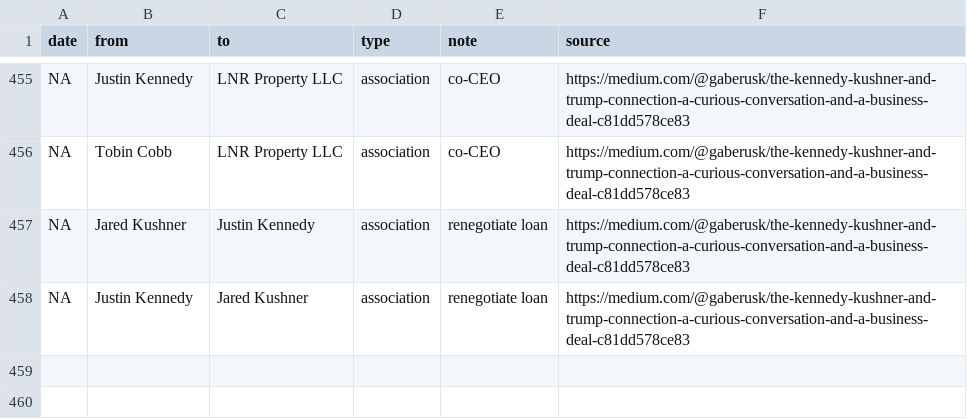
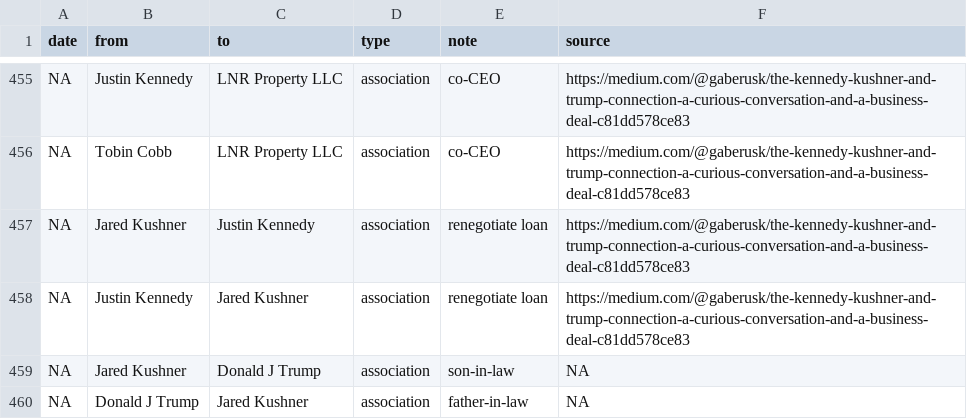
Before and after one commit to schnee/tangled, a CSV file: data/tangled.csv, drawn as a sheet; only a part is shown, gaps mark what is left out.

```diff
--- a/data/tangled.csv
+++ b/data/tangled.csv
@@ -458 +458,3 @@ NA,Jared Kushner,Justin Kennedy,association,renegotiate loan,https://medium.com/
 NA,Justin Kennedy,Jared Kushner,association,renegotiate loan,https://medium.com/@gaberusk/the-kennedy-kushner-and-trump-connection-a-curious-conversation-and-a-business-deal-c81dd578ce83
+NA,Jared Kushner,Donald J Trump,association,son-in-law,NA
+NA,Donald J Trump,Jared Kushner,association,father-in-law,NA
```
Also changed, not shown: 3 other files.
